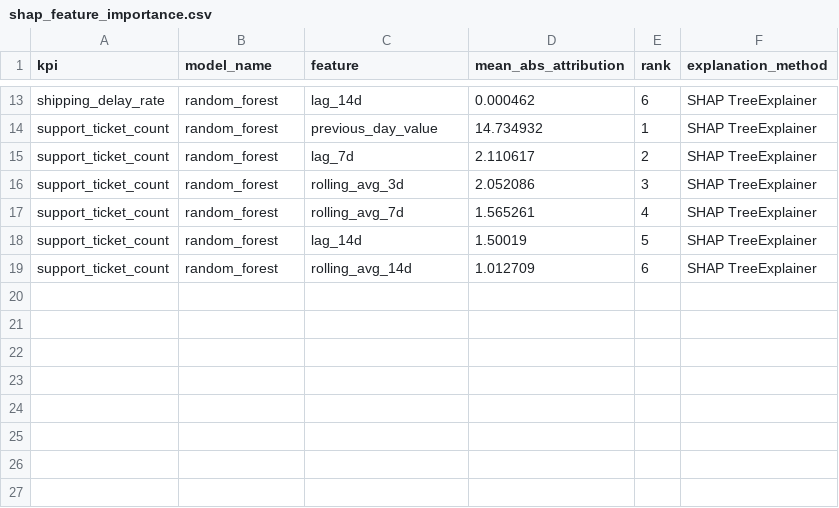
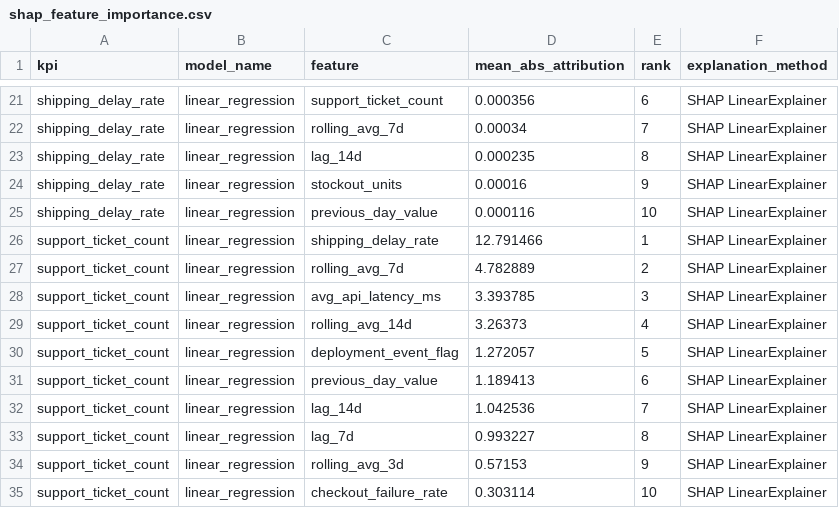
Before and after one commit to HasaanNoor/agentic-business-analytics-investigator, a CSV file: outputs/reports/shap_feature_importance.csv, drawn as a sheet; only a part is shown, gaps mark what is left out; addresses are those after the commit; the diff covers the shown part only; the diff names each change by its address in the sheet, - before the commit and + after, or states it on an @@ line.

Commit message:
improved forecasting features and regenerated SHAP explanations

```diff
--- a/outputs/reports/shap_feature_importance.csv
+++ b/outputs/reports/shap_feature_importance.csv
-B21 (model_name): random_forest
+B21 (model_name): linear_regression
-C21 (feature): lag_14d
+C21 (feature): support_ticket_count
-D21 (mean_abs_attribution): 0.000462
+D21 (mean_abs_attribution): 0.000356
-F21 (explanation_method): SHAP TreeExplainer
+F21 (explanation_method): SHAP LinearExplainer
+row 22: shipping_delay_rate | linear_regression | rolling_avg_7d | 0.00034 | 7 | SHAP LinearExplainer
+row 23: shipping_delay_rate | linear_regression | lag_14d | 0.000235 | 8 | SHAP LinearExplainer
+row 24: shipping_delay_rate | linear_regression | stockout_units | 0.00016 | 9 | SHAP LinearExplainer
+row 25: shipping_delay_rate | linear_regression | previous_day_value | 0.000116 | 10 | SHAP LinearExplainer
-B26:B31 (model_name): random_forest
+B26:B31 (model_name): linear_regression
-C26 (feature): previous_day_value
+C26 (feature): shipping_delay_rate
-D26 (mean_abs_attribution): 14.734932
+D26 (mean_abs_attribution): 12.791466
-F26:F31 (explanation_method): SHAP TreeExplainer
+F26:F31 (explanation_method): SHAP LinearExplainer
-C27 (feature): lag_7d
+C27 (feature): rolling_avg_7d
-D27 (mean_abs_attribution): 2.110617
+D27 (mean_abs_attribution): 4.782889
-C28 (feature): rolling_avg_3d
+C28 (feature): avg_api_latency_ms
-D28 (mean_abs_attribution): 2.052086
+D28 (mean_abs_attribution): 3.393785
-C29 (feature): rolling_avg_7d
+C29 (feature): rolling_avg_14d
-D29 (mean_abs_attribution): 1.565261
+D29 (mean_abs_attribution): 3.26373
-C30 (feature): lag_14d
+C30 (feature): deployment_event_flag
-D30 (mean_abs_attribution): 1.50019
+D30 (mean_abs_attribution): 1.272057
-C31 (feature): rolling_avg_14d
+C31 (feature): previous_day_value
-D31 (mean_abs_attribution): 1.012709
+D31 (mean_abs_attribution): 1.189413
+row 32: support_ticket_count | linear_regression | lag_14d | 1.042536 | 7 | SHAP LinearExplainer
+row 33: support_ticket_count | linear_regression | lag_7d | 0.993227 | 8 | SHAP LinearExplainer
+row 34: support_ticket_count | linear_regression | rolling_avg_3d | 0.57153 | 9 | SHAP LinearExplainer
+row 35: support_ticket_count | linear_regression | checkout_failure_rate | 0.303114 | 10 | SHAP LinearExplainer
```
Also changed, not shown: 8 added rows and 31 edited cells elsewhere in this file, outputs/reports/forecast_summary.csv, outputs/reports/kpi_summary_daily.csv, 22 other files.
